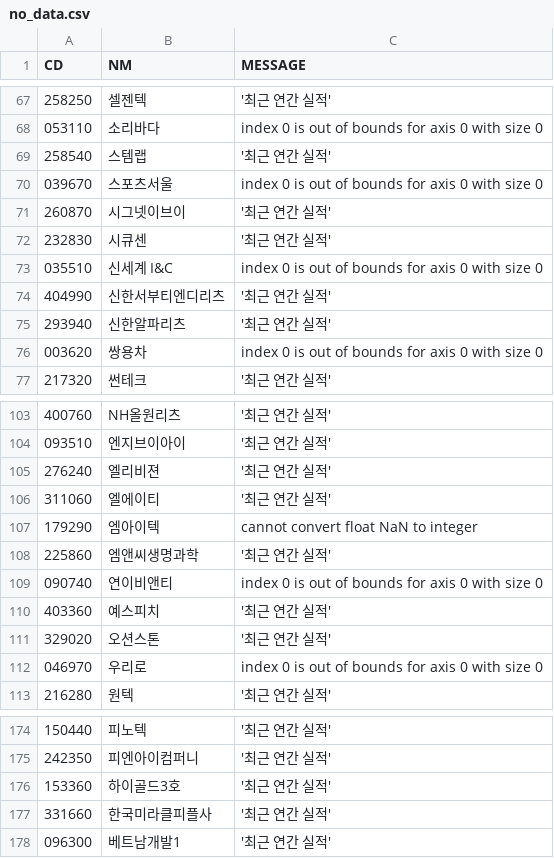
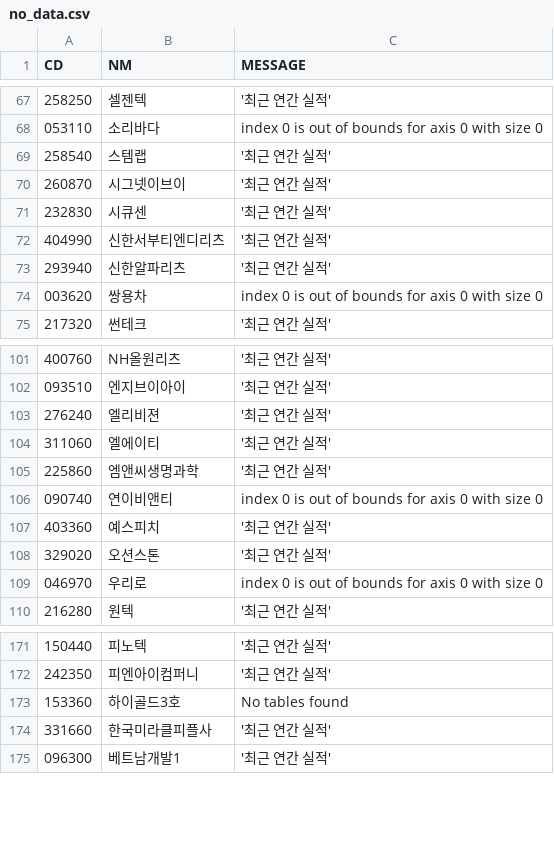
Before and after one commit to etlers/quant, a CSV file: bs_analysis/no_data.csv, drawn as a sheet; only a part is shown, gaps mark what is left out.

```diff
--- a/bs_analysis/no_data.csv
+++ b/bs_analysis/no_data.csv
@@ -69,6 +69,4 @@
 258540,스템랩,'최근 연간 실적'
-039670,스포츠서울,index 0 is out of bounds for axis 0 with size 0
 260870,시그넷이브이,'최근 연간 실적'
 232830,시큐센,'최근 연간 실적'
-035510,신세계 I&C,index 0 is out of bounds for axis 0 with size 0
 404990,신한서부티엔디리츠,'최근 연간 실적'
@@ -106,3 +104,2 @@
 311060,엘에이티,'최근 연간 실적'
-179290,엠아이텍,cannot convert float NaN to integer
 225860,엠앤씨생명과학,'최근 연간 실적'
@@ -175,3 +172,3 @@
 242350,피엔아이컴퍼니,'최근 연간 실적'
-153360,하이골드3호,'최근 연간 실적'
+153360,하이골드3호,No tables found
 331660,한국미라클피플사,'최근 연간 실적'
```
Also changed, not shown: bs_analysis/balance_sheet.csv, bs_analysis/recent_deal.csv, 10 other files.
